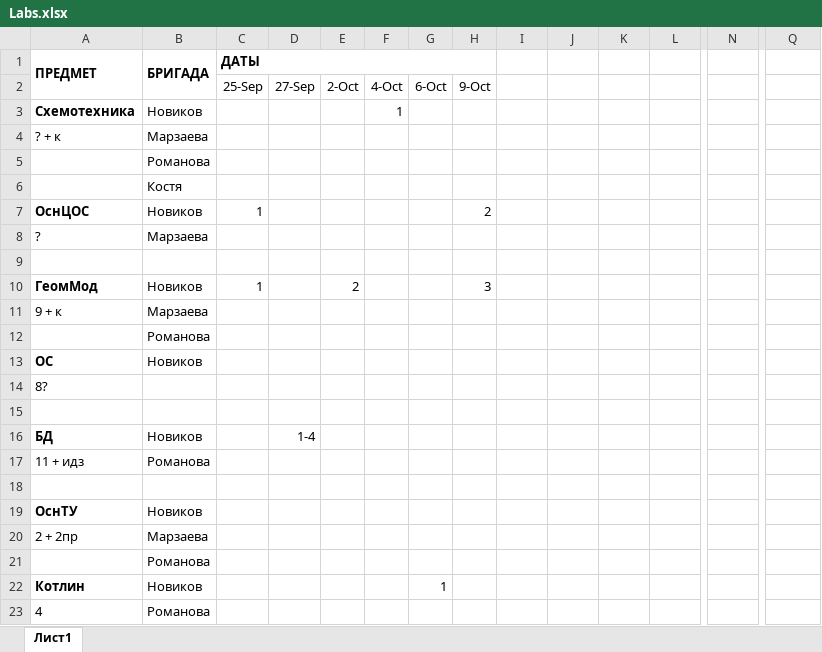
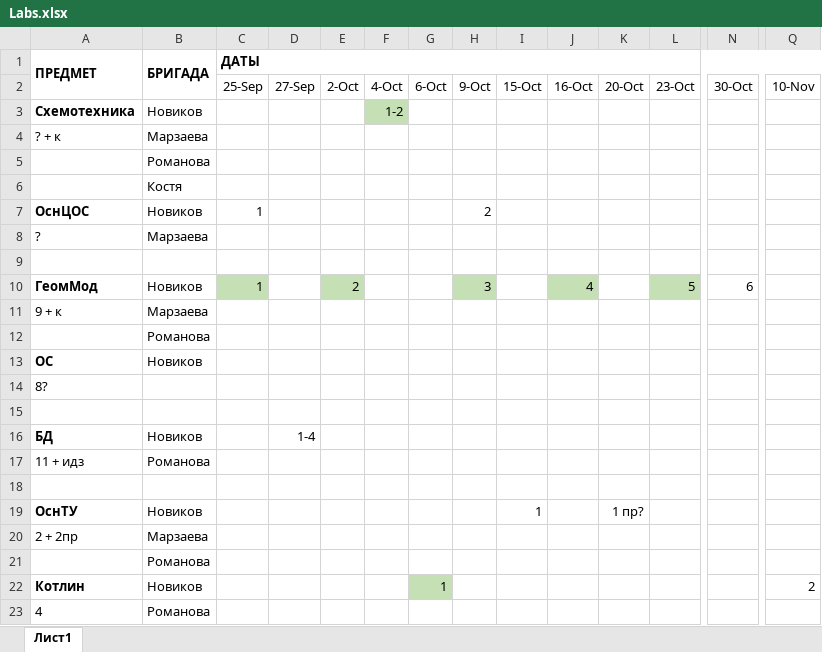
Before and after one commit to Gregory-hub/leti_2, an Excel workbook: Labs.xlsx, sheet Лист1, drawn as a sheet; only a part is shown, gaps mark what is left out; values as stored, in another font and other column widths than the file's, no borders; the diff names each change by its address in the sheet, - before the commit and + after, or states it on an @@ line.

```diff
--- a/Labs.xlsx (sheet Лист1)
+++ b/Labs.xlsx (sheet Лист1)
-C1:H1 merged
+C1:Q1 merged
-I2: (empty)
+I2: 15-Oct
-J2: (empty)
+J2: 16-Oct
-K2: (empty)
+K2: 20-Oct
-L2: (empty)
+L2: 23-Oct
-N2: (empty)
+N2: 30-Oct
-Q2: (empty)
+Q2: 10-Nov
-F3: 1
+F3: 1-2
-F3 fill: none
+F3 fill: #C5E0B4
-C10 fill: none
+C10 fill: #C5E0B4
-E10 fill: none
+E10 fill: #C5E0B4
-H10 fill: none
+H10 fill: #C5E0B4
-J10: (empty)
+J10: 4
-J10 fill: none
+J10 fill: #C5E0B4
-L10: (empty)
+L10: 5
-L10 fill: none
+L10 fill: #C5E0B4
-N10: (empty)
+N10: 6
-I19: (empty)
+I19: 1
-K19: (empty)
+K19: 1 пр?
-G22 fill: none
+G22 fill: #C5E0B4
-Q22: (empty)
+Q22: 2
```
Also changed, not shown: 7 other files.
